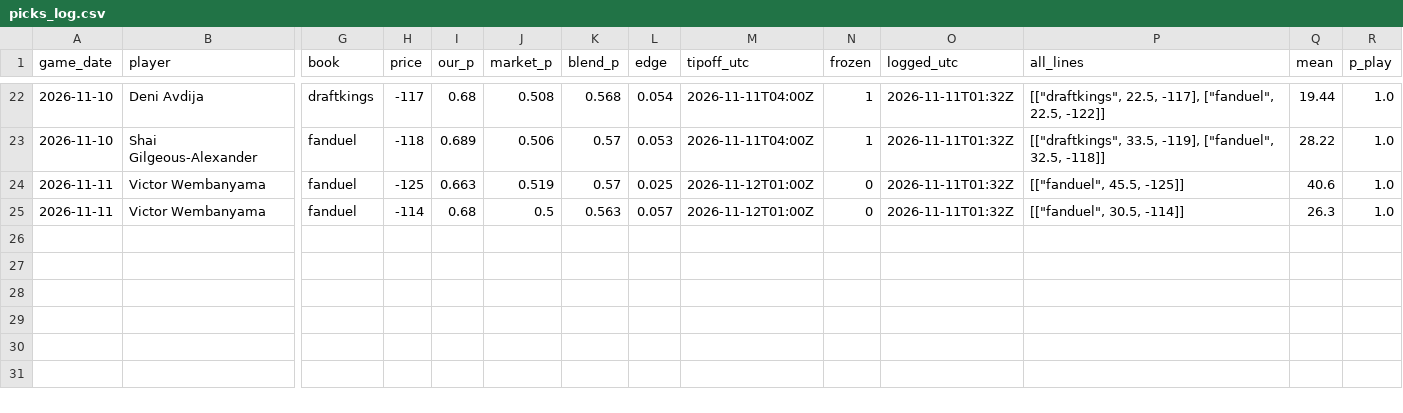
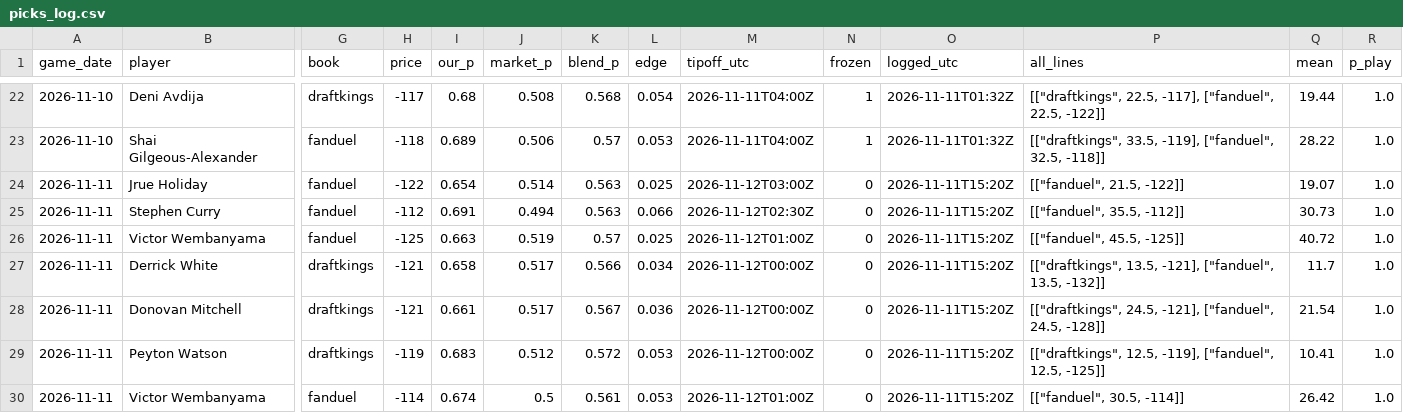
Before and after one commit to ryan7zoom/nba-props, a CSV file: data/picks_log.csv, drawn as a sheet; only a part is shown, gaps mark what is left out; addresses are those after the commit; rows hold the shown columns only; the diff names each change by its address in the sheet, - before the commit and + after, or states it on an @@ line.

```diff
--- a/data/picks_log.csv
+++ b/data/picks_log.csv
+row 24: 2026-11-11 | Jrue Holiday | fanduel | -122 | 0.654 | 0.514 | 0.563 | 0.025 | 2026-11-12T03:00Z | 0 | 2026-11-11T15:20Z | [["fanduel", 21.5, -122]] | 19.07 | 1.0
+row 25: 2026-11-11 | Stephen Curry | fanduel | -112 | 0.691 | 0.494 | 0.563 | 0.066 | 2026-11-12T02:30Z | 0 | 2026-11-11T15:20Z | [["fanduel", 35.5, -112]] | 30.73 | 1.0
-O26 (logged_utc): 2026-11-11T01:32Z
+O26 (logged_utc): 2026-11-11T15:20Z
-Q26 (mean): 40.6
+Q26 (mean): 40.72
+row 27: 2026-11-11 | Derrick White | draftkings | -121 | 0.658 | 0.517 | 0.566 | 0.034 | 2026-11-12T00:00Z | 0 | 2026-11-11T15:20Z | [["draftkings", 13.5, -121], ["fanduel", 13.5, -132]] | 11.7 | 1.0
+row 28: 2026-11-11 | Donovan Mitchell | draftkings | -121 | 0.661 | 0.517 | 0.567 | 0.036 | 2026-11-12T00:00Z | 0 | 2026-11-11T15:20Z | [["draftkings", 24.5, -121], ["fanduel", 24.5, -128]] | 21.54 | 1.0
+row 29: 2026-11-11 | Peyton Watson | draftkings | -119 | 0.683 | 0.512 | 0.572 | 0.053 | 2026-11-12T00:00Z | 0 | 2026-11-11T15:20Z | [["draftkings", 12.5, -119], ["fanduel", 12.5, -125]] | 10.41 | 1.0
-I30 (our_p): 0.68
+I30 (our_p): 0.674
-K30 (blend_p): 0.563
+K30 (blend_p): 0.561
-L30 (edge): 0.057
+L30 (edge): 0.053
-O30 (logged_utc): 2026-11-11T01:32Z
+O30 (logged_utc): 2026-11-11T15:20Z
-Q30 (mean): 26.3
+Q30 (mean): 26.42
```
Also changed, not shown: data/injuries_latest.csv, data/injuries_official_history.csv, 29 other files.
